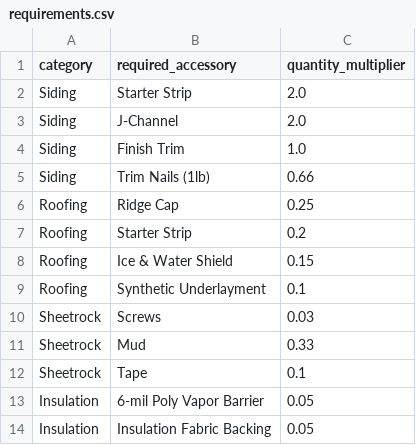
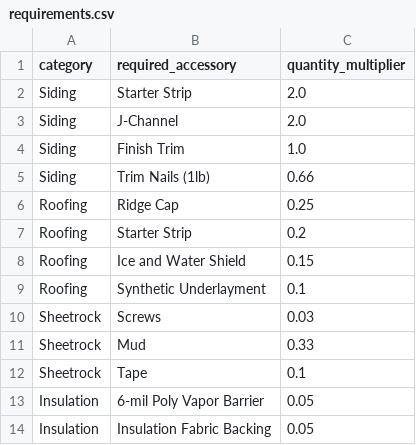
Before and after one commit to FreakingLoki/inventory_simulator, a CSV file: requirements.csv, drawn as a sheet.

```diff
--- a/requirements.csv
+++ b/requirements.csv
@@ -7,3 +7,3 @@ Roofing,Ridge Cap,0.25
 Roofing,Starter Strip,0.2
-Roofing,Ice & Water Shield,0.15
+Roofing,Ice and Water Shield,0.15
 Roofing,Synthetic Underlayment,0.1
```
Also changed, not shown: 1 other file.
